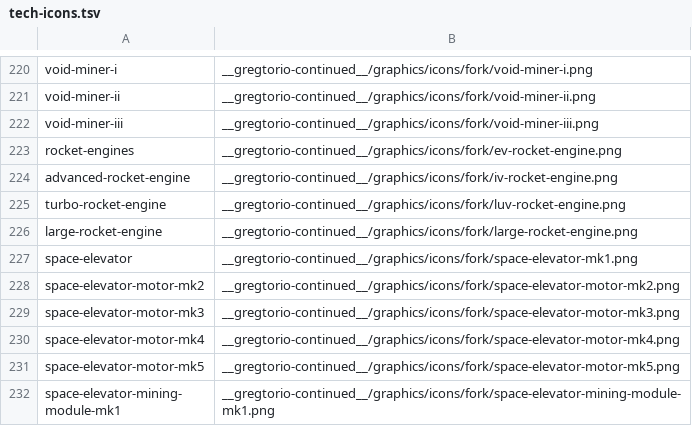
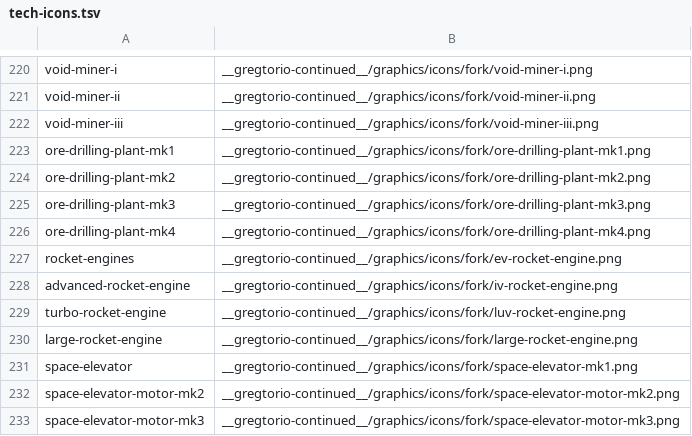
Before and after one commit to Rykon00/Gregtorio, a TSV file: tools/tech-icons.tsv, drawn as a sheet; only a part is shown, gaps mark what is left out; the shorter side is filled out with more unchanged rows.

```diff
--- a/tools/tech-icons.tsv
+++ b/tools/tech-icons.tsv
@@ -222,2 +222,6 @@ void-miner-ii	__gregtorio-continued__/graphics/icons/fork/void-miner-ii.png
 void-miner-iii	__gregtorio-continued__/graphics/icons/fork/void-miner-iii.png
+ore-drilling-plant-mk1	__gregtorio-continued__/graphics/icons/fork/ore-drilling-plant-mk1.png
+ore-drilling-plant-mk2	__gregtorio-continued__/graphics/icons/fork/ore-drilling-plant-mk2.png
+ore-drilling-plant-mk3	__gregtorio-continued__/graphics/icons/fork/ore-drilling-plant-mk3.png
+ore-drilling-plant-mk4	__gregtorio-continued__/graphics/icons/fork/ore-drilling-plant-mk4.png
 rocket-engines	__gregtorio-continued__/graphics/icons/fork/ev-rocket-engine.png
```
Also changed, not shown: 32 other files.
